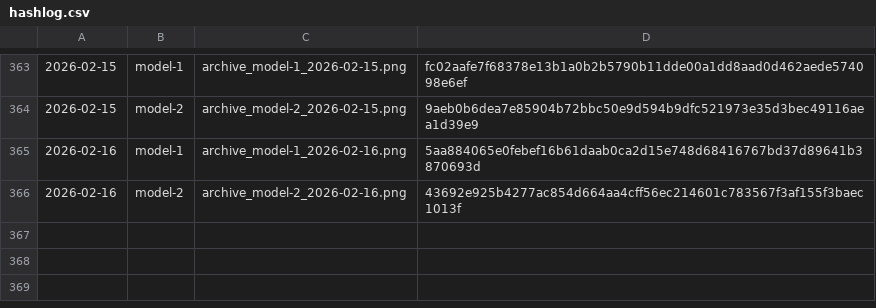
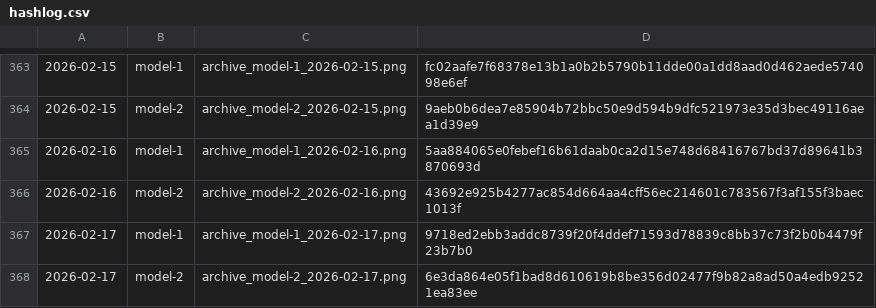
Before and after one commit to gothedistance25/my-website-archiver, a CSV file: archives/hashlog.csv, drawn as a sheet; only a part is shown, gaps mark what is left out; the diff names each change by its address in the sheet, - before the commit and + after, or states it on an @@ line.

```diff
--- a/archives/hashlog.csv
+++ b/archives/hashlog.csv
+row 367: 2026-02-17 | model-1 | archive_model-1_2026-02-17.png | 9718ed2ebb3addc8739f20f4ddef71593d78839c8bb37c73f2b0b4479f23b7b0
+row 368: 2026-02-17 | model-2 | archive_model-2_2026-02-17.png | 6e3da864e05f1bad8d610619b8be356d02477f9b82a8ad50a4edb92521ea83ee
```
Also changed, not shown: 2 other files.
